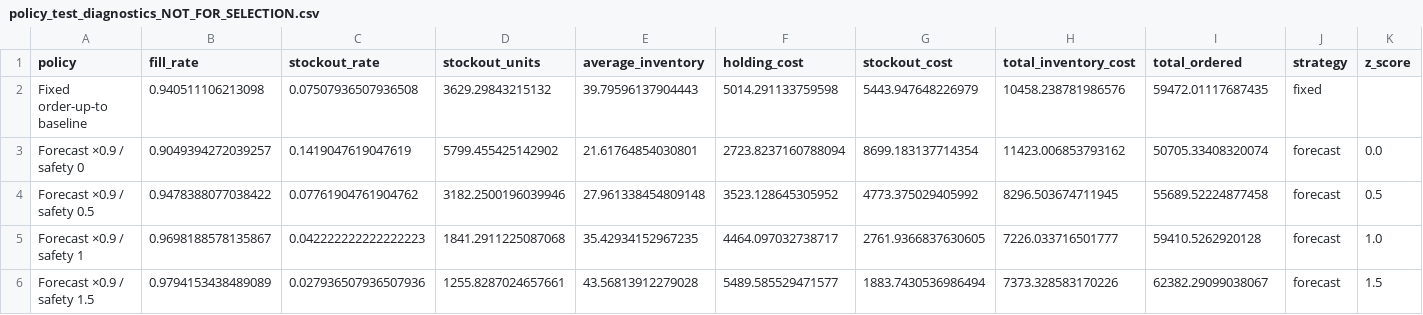
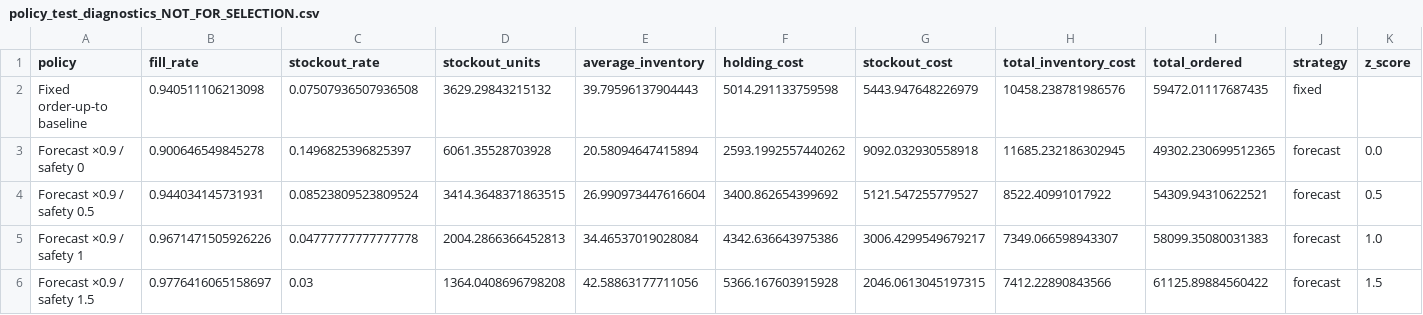
Before and after one commit to manishk050/demand-forecasting-inventory-planning, a CSV file: dashboard/public/data/policy_test_diagnostics_NOT_FOR_SELECTION.csv, drawn as a sheet; only a part is shown; the diff covers the shown part only; the diff names each change by its address in the sheet, - before the commit and + after, or states it on an @@ line.

```diff
--- a/dashboard/public/data/policy_test_diagnostics_NOT_FOR_SELECTION.csv
+++ b/dashboard/public/data/policy_test_diagnostics_NOT_FOR_SELECTION.csv
-B3 (fill_rate): 0.9049394272039257
+B3 (fill_rate): 0.900646549845278
-C3 (stockout_rate): 0.1419047619047619
+C3 (stockout_rate): 0.1496825396825397
-D3 (stockout_units): 5799.455425142902
+D3 (stockout_units): 6061.35528703928
-E3 (average_inventory): 21.61764854030801
+E3 (average_inventory): 20.58094647415894
-F3 (holding_cost): 2723.8237160788094
+F3 (holding_cost): 2593.1992557440262
-G3 (stockout_cost): 8699.183137714354
+G3 (stockout_cost): 9092.032930558918
-H3 (total_inventory_cost): 11423.006853793162
+H3 (total_inventory_cost): 11685.232186302945
-I3 (total_ordered): 50705.33408320074
+I3 (total_ordered): 49302.230699512365
-B4 (fill_rate): 0.9478388077038422
+B4 (fill_rate): 0.944034145731931
-C4 (stockout_rate): 0.07761904761904762
+C4 (stockout_rate): 0.08523809523809524
-D4 (stockout_units): 3182.2500196039946
+D4 (stockout_units): 3414.3648371863515
-E4 (average_inventory): 27.961338454809148
+E4 (average_inventory): 26.990973447616604
-F4 (holding_cost): 3523.128645305952
+F4 (holding_cost): 3400.862654399692
-G4 (stockout_cost): 4773.375029405992
+G4 (stockout_cost): 5121.547255779527
-H4 (total_inventory_cost): 8296.503674711945
+H4 (total_inventory_cost): 8522.40991017922
-I4 (total_ordered): 55689.52224877458
+I4 (total_ordered): 54309.94310622521
-B5 (fill_rate): 0.9698188578135867
+B5 (fill_rate): 0.9671471505926226
-C5 (stockout_rate): 0.042222222222222223
+C5 (stockout_rate): 0.04777777777777778
-D5 (stockout_units): 1841.2911225087068
+D5 (stockout_units): 2004.2866366452813
-E5 (average_inventory): 35.42934152967235
+E5 (average_inventory): 34.46537019028084
-F5 (holding_cost): 4464.097032738717
+F5 (holding_cost): 4342.636643975386
-G5 (stockout_cost): 2761.9366837630605
+G5 (stockout_cost): 3006.4299549679217
-H5 (total_inventory_cost): 7226.033716501777
+H5 (total_inventory_cost): 7349.066598943307
-I5 (total_ordered): 59410.5262920128
+I5 (total_ordered): 58099.35080031383
-B6 (fill_rate): 0.9794153438489089
+B6 (fill_rate): 0.9776416065158697
-C6 (stockout_rate): 0.027936507936507936
+C6 (stockout_rate): 0.03
-D6 (stockout_units): 1255.8287024657661
+D6 (stockout_units): 1364.0408696798208
-E6 (average_inventory): 43.56813912279028
+E6 (average_inventory): 42.58863177711056
-F6 (holding_cost): 5489.585529471577
+F6 (holding_cost): 5366.167603915928
-G6 (stockout_cost): 1883.7430536986494
+G6 (stockout_cost): 2046.0613045197315
-H6 (total_inventory_cost): 7373.328583170226
+H6 (total_inventory_cost): 7412.22890843566
-I6 (total_ordered): 62382.29099038067
+I6 (total_ordered): 61125.89884560422
```
Also changed, not shown: 136 edited cells elsewhere in this file, dashboard/public/data/forecast_28d.csv, dashboard/public/data/inventory_recommendations.csv, 7 other files.
